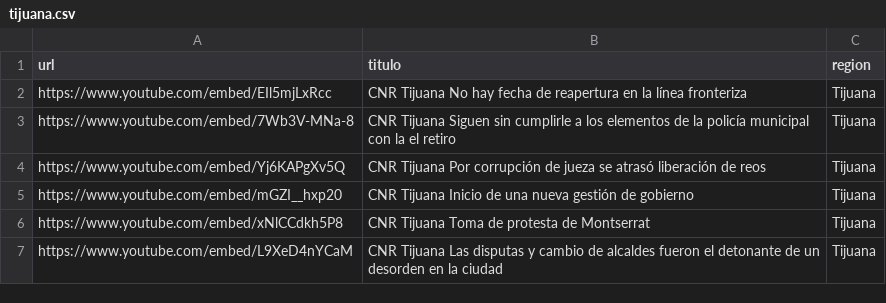
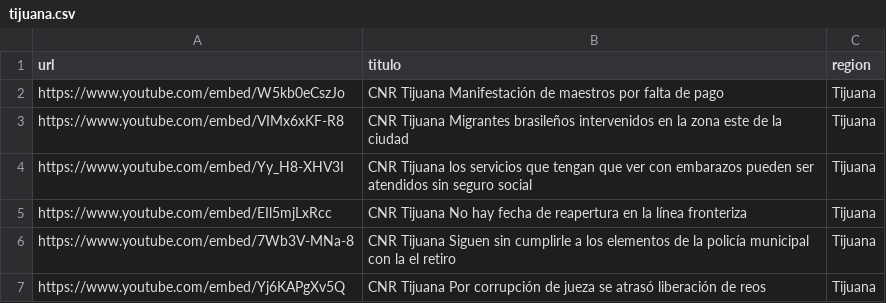
Before and after one commit to MauricioAlcala/cnr.tv, a CSV file: _data/tijuana.csv, drawn as a sheet; only a part is shown; the shorter side is filled out with more unchanged rows; the diff names each change by its address in the sheet, - before the commit and + after, or states it on an @@ line.

Commit message:
NOTAS OCTUBRE 4

```diff
--- a/_data/tijuana.csv
+++ b/_data/tijuana.csv
+row 2: https://www.youtube.com/embed/W5kb0eCszJo | CNR Tijuana Manifestación de maestros por falta de pago | Tijuana
+row 3: https://www.youtube.com/embed/VIMx6xKF-R8 | CNR Tijuana Migrantes brasileños intervenidos en la zona este de la ciudad | Tijuana
+row 4: https://www.youtube.com/embed/Yy_H8-XHV3I | CNR Tijuana los servicios que tengan que ver con embarazos pueden ser atendidos sin seguro social | Tijuana
```
